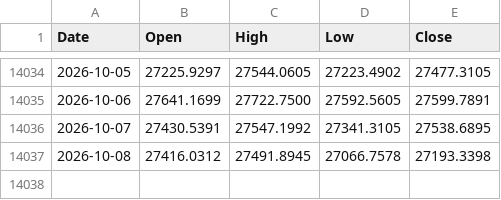
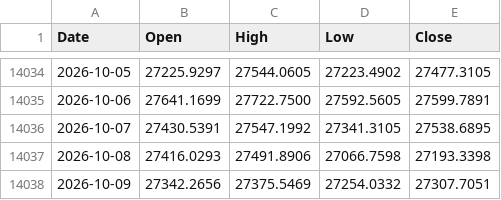
Before and after one commit to muneon0726-create/automation-market, a CSV file: data/ndq.csv, drawn as a sheet; only a part is shown, gaps mark what is left out.

```diff
--- a/data/ndq.csv
+++ b/data/ndq.csv
@@ -14036,2 +14036,3 @@ Date,Open,High,Low,Close
 2026-10-07,27430.5391,27547.1992,27341.3105,27538.6895
-2026-10-08,27416.0312,27491.8945,27066.7578,27193.3398
+2026-10-08,27416.0293,27491.8906,27066.7598,27193.3398
+2026-10-09,27342.2656,27375.5469,27254.0332,27307.7051
```
Also changed, not shown: data/2802.csv, data/6146.csv, 14 other files.
